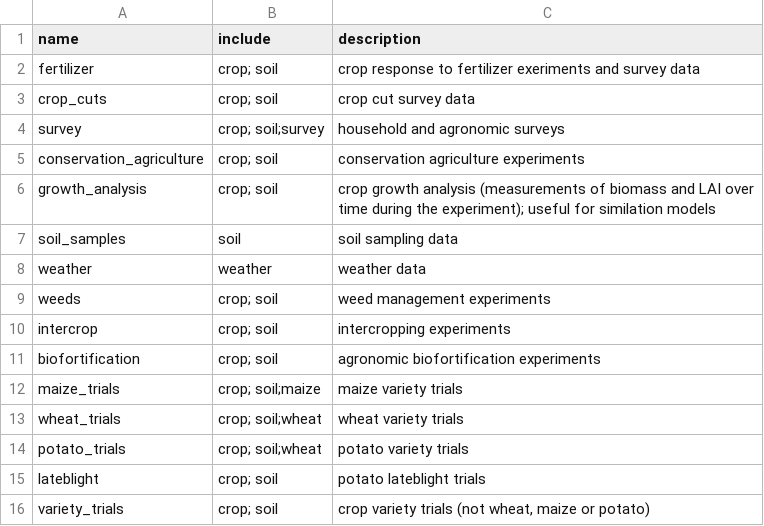
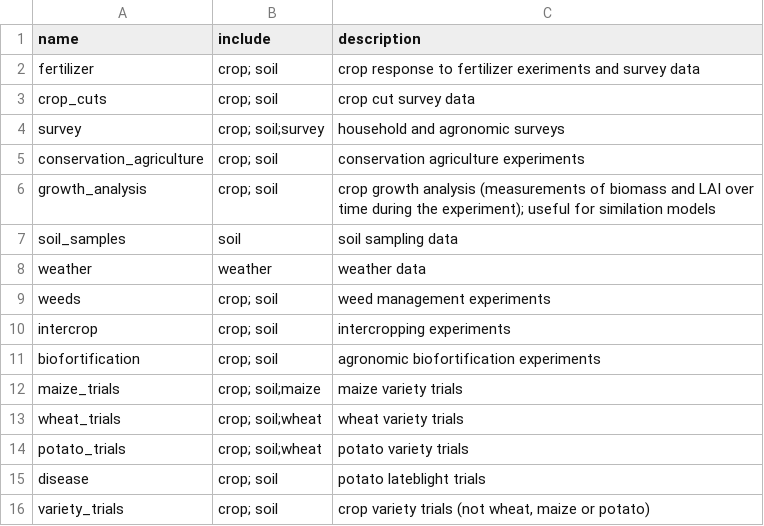
Before and after one commit to reagro/carobiner, a CSV file: inst/terms/groups.csv, drawn as a sheet.

```diff
--- a/inst/terms/groups.csv
+++ b/inst/terms/groups.csv
@@ -14,3 +14,3 @@ wheat_trials,crop; soil;wheat,wheat variety trials
 potato_trials,crop; soil;wheat,potato variety trials
-lateblight,crop; soil,potato lateblight trials
+disease,crop; soil,potato lateblight trials
 variety_trials,crop; soil,"crop variety trials (not wheat, maize or potato)"
```
Also changed, not shown: 3 other files.
